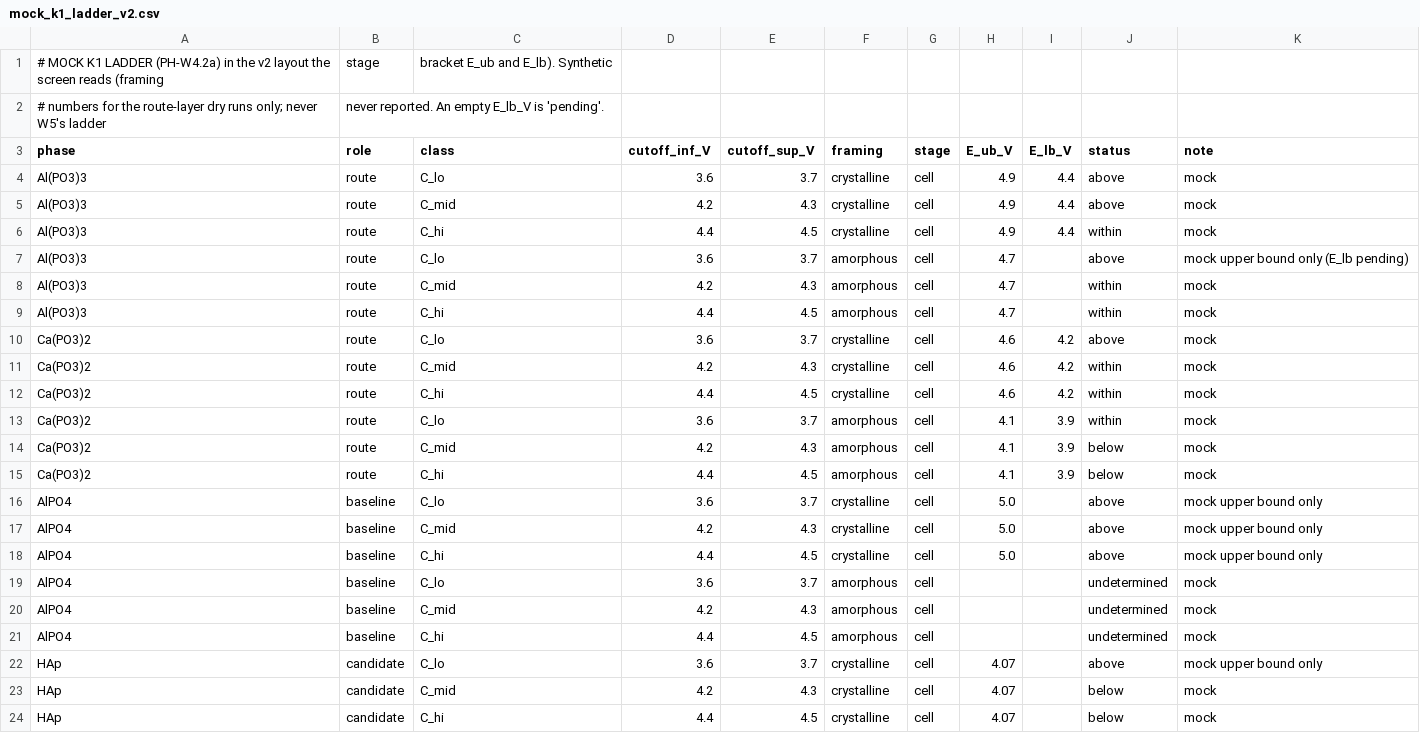
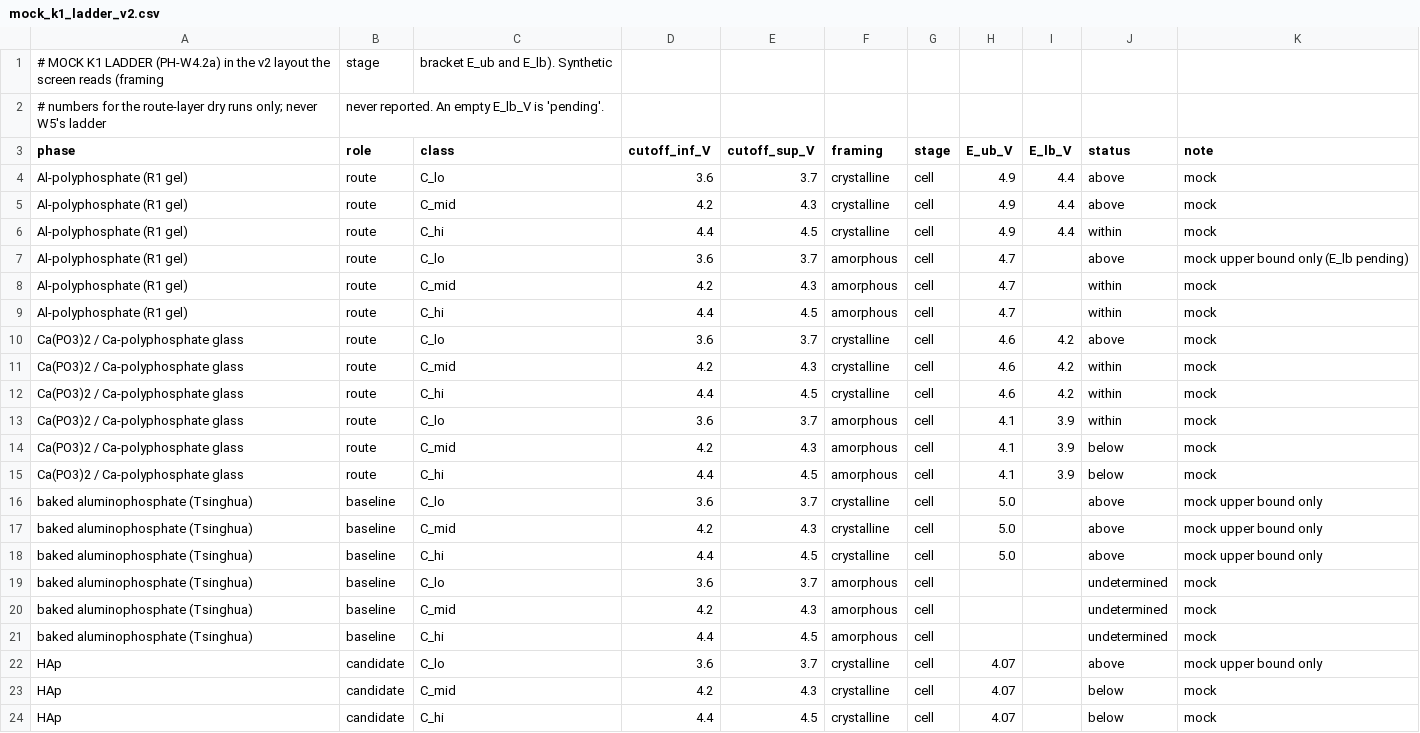
Before and after one commit to pa1aash/nacre-shell, a CSV file: configs/preprint/mock_k1_ladder_v2.csv, drawn as a sheet.

Commit message:
ph(screen): thresholds copy from block v6, K1 reader for ladder_v3, dry runs over the real ladder (PH-W4.2b)

```diff
--- a/configs/preprint/mock_k1_ladder_v2.csv
+++ b/configs/preprint/mock_k1_ladder_v2.csv
@@ -3,20 +3,20 @@
 phase,role,class,cutoff_inf_V,cutoff_sup_V,framing,stage,E_ub_V,E_lb_V,status,note
-Al(PO3)3,route,C_lo,3.6,3.7,crystalline,cell,4.9,4.4,above,mock
-Al(PO3)3,route,C_mid,4.2,4.3,crystalline,cell,4.9,4.4,above,mock
-Al(PO3)3,route,C_hi,4.4,4.5,crystalline,cell,4.9,4.4,within,mock
-Al(PO3)3,route,C_lo,3.6,3.7,amorphous,cell,4.7,,above,mock upper bound only (E_lb pending)
-Al(PO3)3,route,C_mid,4.2,4.3,amorphous,cell,4.7,,within,mock
-Al(PO3)3,route,C_hi,4.4,4.5,amorphous,cell,4.7,,within,mock
-Ca(PO3)2,route,C_lo,3.6,3.7,crystalline,cell,4.6,4.2,above,mock
-Ca(PO3)2,route,C_mid,4.2,4.3,crystalline,cell,4.6,4.2,within,mock
-Ca(PO3)2,route,C_hi,4.4,4.5,crystalline,cell,4.6,4.2,within,mock
-Ca(PO3)2,route,C_lo,3.6,3.7,amorphous,cell,4.1,3.9,within,mock
-Ca(PO3)2,route,C_mid,4.2,4.3,amorphous,cell,4.1,3.9,below,mock
-Ca(PO3)2,route,C_hi,4.4,4.5,amorphous,cell,4.1,3.9,below,mock
-AlPO4,baseline,C_lo,3.6,3.7,crystalline,cell,5.0,,above,mock upper bound only
-AlPO4,baseline,C_mid,4.2,4.3,crystalline,cell,5.0,,above,mock upper bound only
-AlPO4,baseline,C_hi,4.4,4.5,crystalline,cell,5.0,,above,mock upper bound only
-AlPO4,baseline,C_lo,3.6,3.7,amorphous,cell,,,undetermined,mock
-AlPO4,baseline,C_mid,4.2,4.3,amorphous,cell,,,undetermined,mock
-AlPO4,baseline,C_hi,4.4,4.5,amorphous,cell,,,undetermined,mock
+Al-polyphosphate (R1 gel),route,C_lo,3.6,3.7,crystalline,cell,4.9,4.4,above,mock
+Al-polyphosphate (R1 gel),route,C_mid,4.2,4.3,crystalline,cell,4.9,4.4,above,mock
+Al-polyphosphate (R1 gel),route,C_hi,4.4,4.5,crystalline,cell,4.9,4.4,within,mock
+Al-polyphosphate (R1 gel),route,C_lo,3.6,3.7,amorphous,cell,4.7,,above,mock upper bound only (E_lb pending)
+Al-polyphosphate (R1 gel),route,C_mid,4.2,4.3,amorphous,cell,4.7,,within,mock
+Al-polyphosphate (R1 gel),route,C_hi,4.4,4.5,amorphous,cell,4.7,,within,mock
+Ca(PO3)2 / Ca-polyphosphate glass,route,C_lo,3.6,3.7,crystalline,cell,4.6,4.2,above,mock
+Ca(PO3)2 / Ca-polyphosphate glass,route,C_mid,4.2,4.3,crystalline,cell,4.6,4.2,within,mock
+Ca(PO3)2 / Ca-polyphosphate glass,route,C_hi,4.4,4.5,crystalline,cell,4.6,4.2,within,mock
+Ca(PO3)2 / Ca-polyphosphate glass,route,C_lo,3.6,3.7,amorphous,cell,4.1,3.9,within,mock
+Ca(PO3)2 / Ca-polyphosphate glass,route,C_mid,4.2,4.3,amorphous,cell,4.1,3.9,below,mock
+Ca(PO3)2 / Ca-polyphosphate glass,route,C_hi,4.4,4.5,amorphous,cell,4.1,3.9,below,mock
+baked aluminophosphate (Tsinghua),baseline,C_lo,3.6,3.7,crystalline,cell,5.0,,above,mock upper bound only
+baked aluminophosphate (Tsinghua),baseline,C_mid,4.2,4.3,crystalline,cell,5.0,,above,mock upper bound only
+baked aluminophosphate (Tsinghua),baseline,C_hi,4.4,4.5,crystalline,cell,5.0,,above,mock upper bound only
+baked aluminophosphate (Tsinghua),baseline,C_lo,3.6,3.7,amorphous,cell,,,undetermined,mock
+baked aluminophosphate (Tsinghua),baseline,C_mid,4.2,4.3,amorphous,cell,,,undetermined,mock
+baked aluminophosphate (Tsinghua),baseline,C_hi,4.4,4.5,amorphous,cell,,,undetermined,mock
 HAp,candidate,C_lo,3.6,3.7,crystalline,cell,4.07,,above,mock upper bound only
```
Also changed, not shown: 12 other files.
